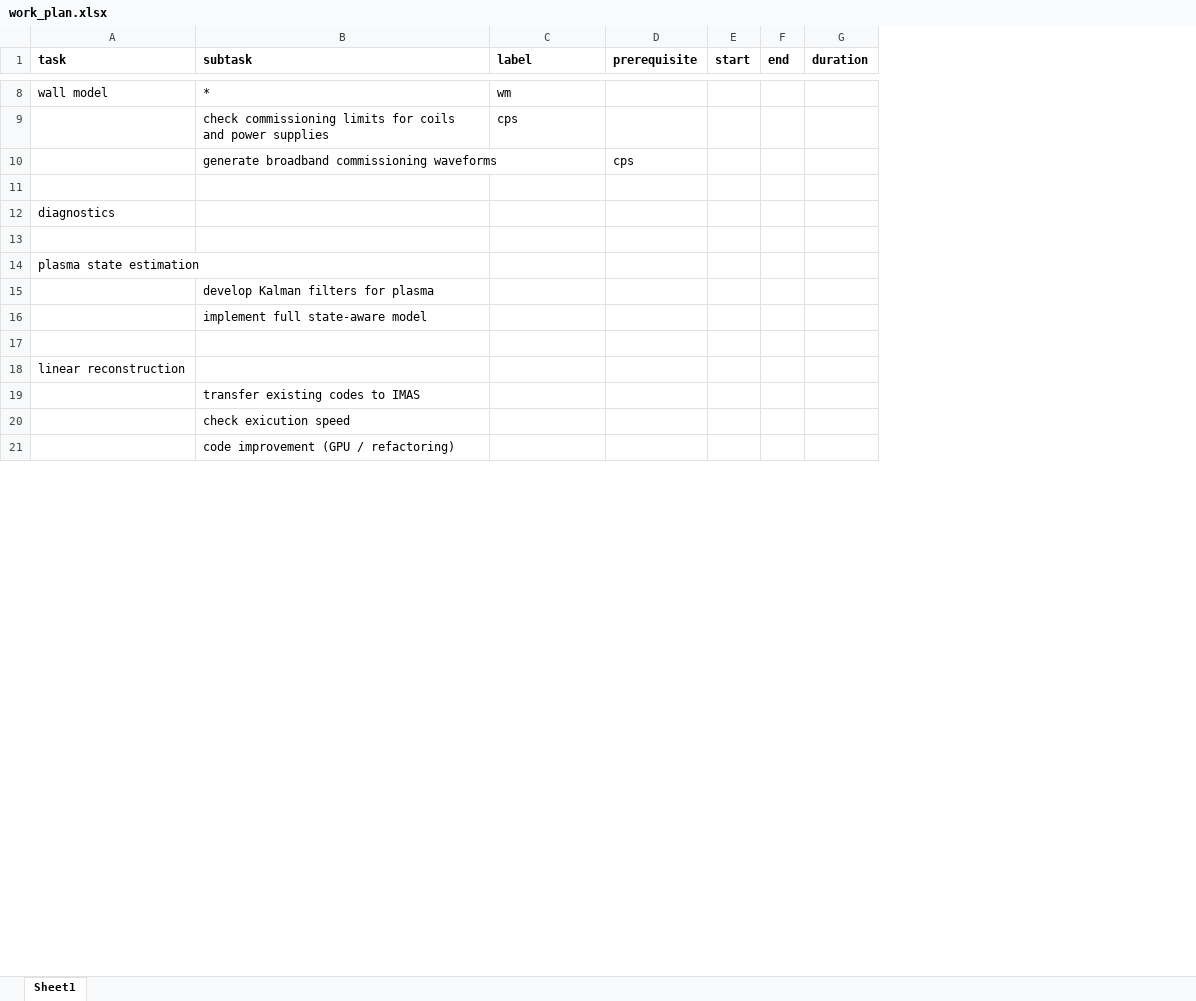
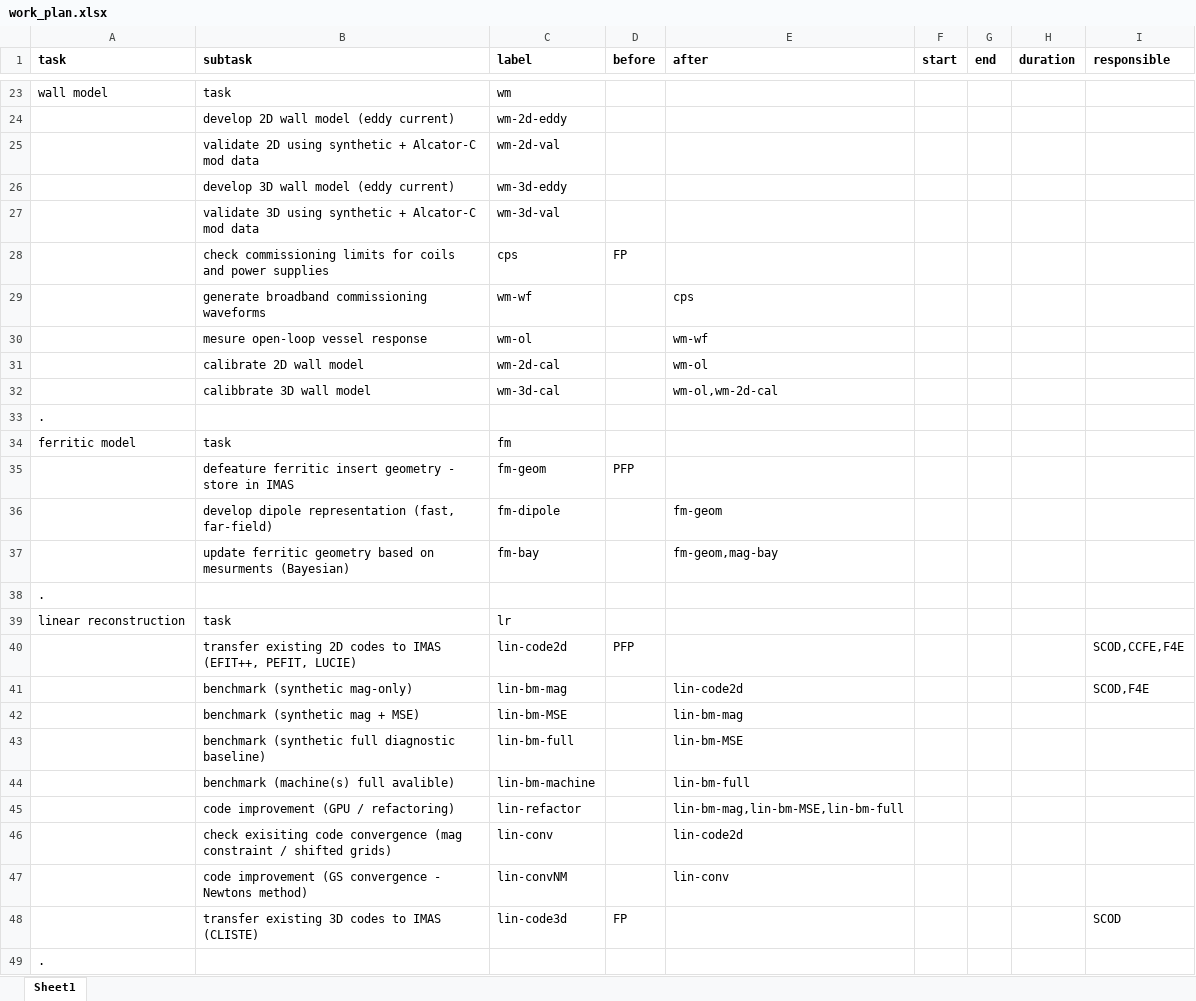
Before and after one commit to Simon-McIntosh/nova, an Excel workbook: nova/projects/equilibrium/work_plan.xlsx, sheet Sheet1, drawn as a sheet; only a part is shown, gaps mark what is left out; values as stored, in another font and other column widths than the file's, no borders; removed rows and columns are numbered as before the commit, all else as after; the diff covers the shown part only; the diff names each change by its address in the sheet, - before the commit and + after, or states it on an @@ line.

```diff
--- a/nova/projects/equilibrium/work_plan.xlsx (sheet Sheet1)
+++ b/nova/projects/equilibrium/work_plan.xlsx (sheet Sheet1)
-column D (prerequisite), row 10: cps
+column D (before), row 28: FP
+column E (after), rows 29-30: cps | wm-wf
+column I (responsible), empty
-B23 (subtask): *
+B23 (subtask): task
+row 24:  | develop 2D wall model (eddy current) | wm-2d-eddy
+row 25:  | validate 2D using synthetic + Alcator-C mod data | wm-2d-val
+row 26:  | develop 3D wall model (eddy current) | wm-3d-eddy
+row 27:  | validate 3D using synthetic + Alcator-C mod data | wm-3d-val
-C29 (label): (empty)
+C29 (label): wm-wf
-row 30: (empty)
+row 30:  | mesure open-loop vessel response | wm-ol |  | wm-wf
+row 31:  | calibrate 2D wall model | wm-2d-cal |  | wm-ol
+row 32:  | calibbrate 3D wall model | wm-3d-cal |  | wm-ol,wm-2d-cal
-A33 (task): diagnostics
+A33 (task): .
-row 34: (empty)
+row 34: ferritic model | task | fm
+row 35:  | defeature ferritic insert geometry - store in IMAS | fm-geom | PFP
+row 36:  | develop dipole representation (fast, far-field) | fm-dipole |  | fm-geom
+row 37:  | update ferritic geometry based on mesurments (Bayesian) | fm-bay |  | fm-geom,mag-bay
-A38 (task): plasma state estimation
+A38 (task): .
-row 15:  | develop Kalman filters for plasma
-row 16:  | implement full state-aware model
-row 39: (empty)
+row 39: linear reconstruction | task | lr
+row 40:  | transfer existing 2D codes to IMAS (EFIT++, PEFIT, LUCIE) | lin-code2d | PFP |  |  |  |  | SCOD,CCFE,F4E
+row 41:  | benchmark (synthetic mag-only) | lin-bm-mag |  | lin-code2d |  |  |  | SCOD,F4E
+row 42:  | benchmark (synthetic mag + MSE) | lin-bm-MSE |  | lin-bm-mag
+row 43:  | benchmark (synthetic full diagnostic baseline) | lin-bm-full |  | lin-bm-MSE
+row 44:  | benchmark (machine(s) full avalible) | lin-bm-machine |  | lin-bm-full
+row 45:  | code improvement (GPU / refactoring) | lin-refactor |  | lin-bm-mag,lin-bm-MSE,lin-bm-full
+row 46:  | check exisiting code convergence (mag constraint / shifted grids) | lin-conv |  | lin-code2d
+row 47:  | code improvement (GS convergence - Newtons method) | lin-convNM |  | lin-conv
+row 48:  | transfer existing 3D codes to IMAS (CLISTE) | lin-code3d | FP |  |  |  |  | SCOD
-A49 (task): linear reconstruction
+A49 (task): .
-row 19:  | transfer existing codes to IMAS
-row 20:  | check exicution speed
-row 21:  | code improvement (GPU / refactoring)
```
Also changed, not shown: 27 added rows, 5 removed rows and 9 edited cells elsewhere in this sheet, 5 other files.
